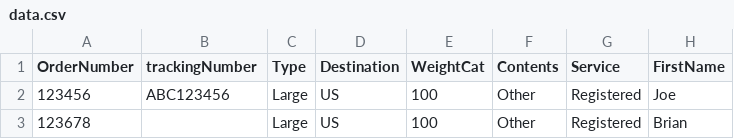
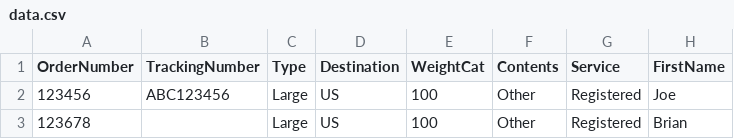
Before and after one commit to witnessmenow/tindie-puppeteer, a CSV file: data.csv, drawn as a sheet; only a part is shown; the diff names each change by its address in the sheet, - before the commit and + after, or states it on an @@ line.

Commit message:
Changing trackingNumber to TrackingNumber and Adding some extra details to readme

```diff
--- a/data.csv
+++ b/data.csv
-B1: trackingNumber
+B1: TrackingNumber
```
Also changed, not shown: 3 other files.
